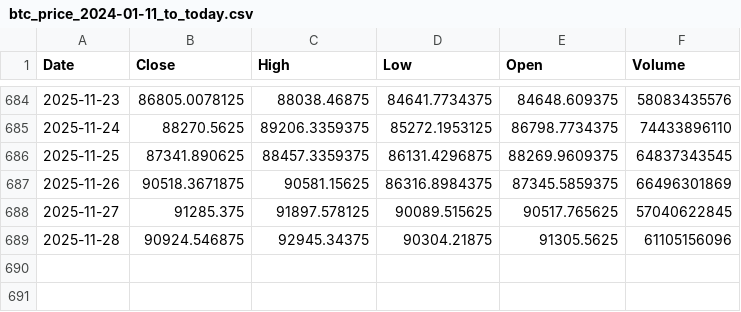
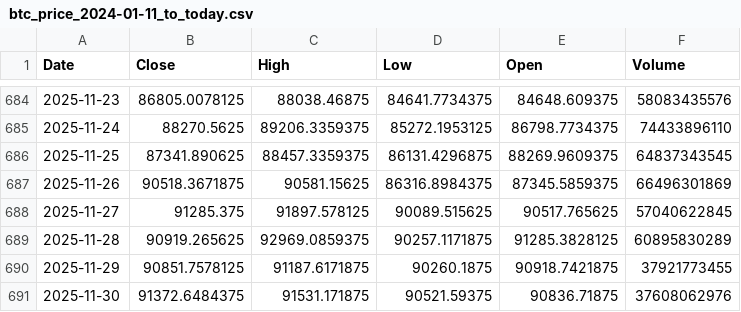
Before and after one commit to dlwpsms3gkrsus-glitch/crypto_price_vs_spot_etf_flow-chart, a CSV file: btc_price_2024-01-11_to_today.csv, drawn as a sheet; only a part is shown, gaps mark what is left out.

```diff
--- a/btc_price_2024-01-11_to_today.csv
+++ b/btc_price_2024-01-11_to_today.csv
@@ -688,2 +688,4 @@ Date,Close,High,Low,Open,Volume
 2025-11-27,91285.375,91897.578125,90089.515625,90517.765625,57040622845
-2025-11-28,90924.546875,92945.34375,90304.21875,91305.5625,61105156096
+2025-11-28,90919.265625,92969.0859375,90257.1171875,91285.3828125,60895830289
+2025-11-29,90851.7578125,91187.6171875,90260.1875,90918.7421875,37921773455
+2025-11-30,91372.6484375,91531.171875,90521.59375,90836.71875,37608062976
```
Also changed, not shown: btc_price_data.csv, btc_supply_data.csv, 9 other files.
